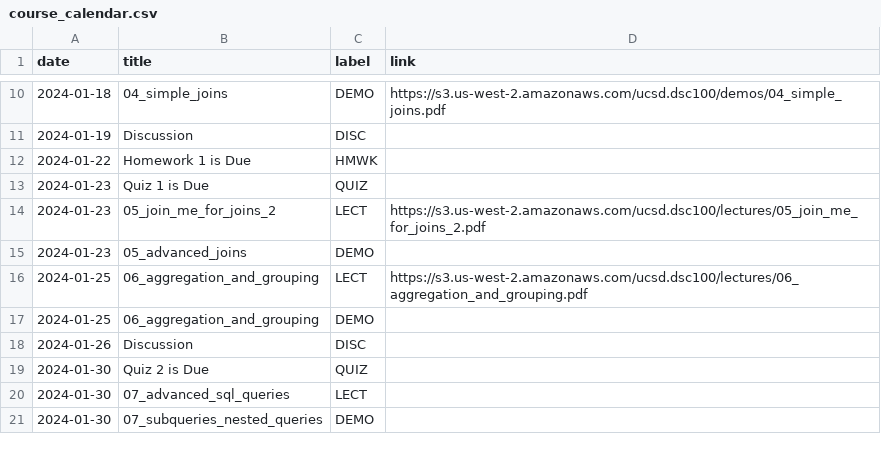
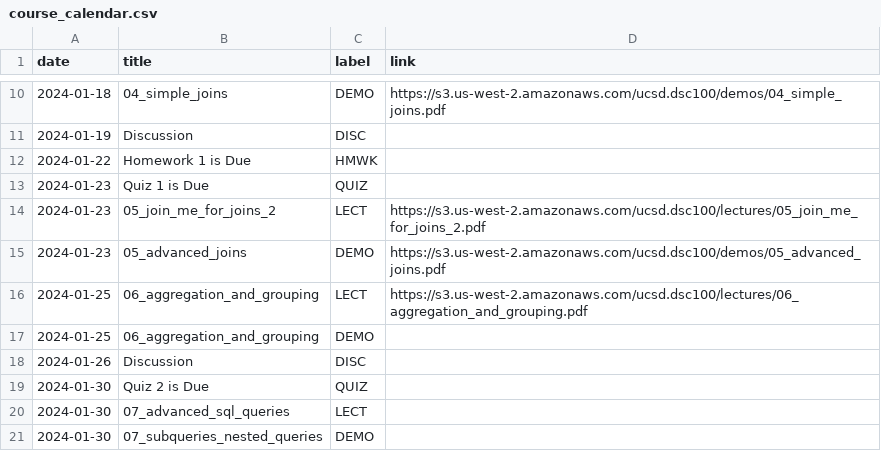
Before and after one commit to kshannon-ucsd/dsc100, a CSV file: _data/wi24/course_calendar.csv, drawn as a sheet; only a part is shown, gaps mark what is left out.

Commit message:
Update course_calendar.csv

```diff
--- a/_data/wi24/course_calendar.csv
+++ b/_data/wi24/course_calendar.csv
@@ -14,3 +14,3 @@ date,title,label,link
 2024-01-23,05_join_me_for_joins_2,LECT,https://s3.us-west-2.amazonaws.com/ucsd.dsc100/lectures/05_join_me_for_joins_2.pdf
-2024-01-23,05_advanced_joins,DEMO,
+2024-01-23,05_advanced_joins,DEMO,https://s3.us-west-2.amazonaws.com/ucsd.dsc100/demos/05_advanced_joins.pdf
 2024-01-25,06_aggregation_and_grouping,LECT,https://s3.us-west-2.amazonaws.com/ucsd.dsc100/lectures/06_aggregation_and_grouping.pdf
```
